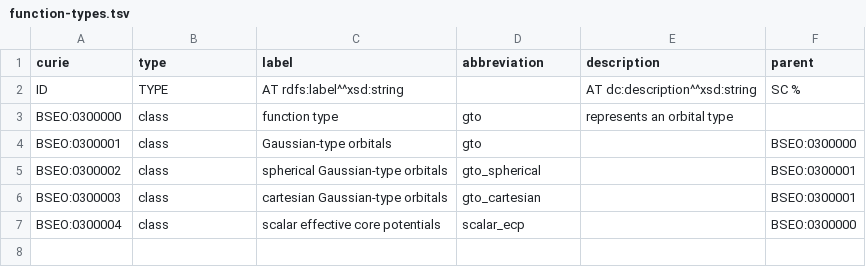
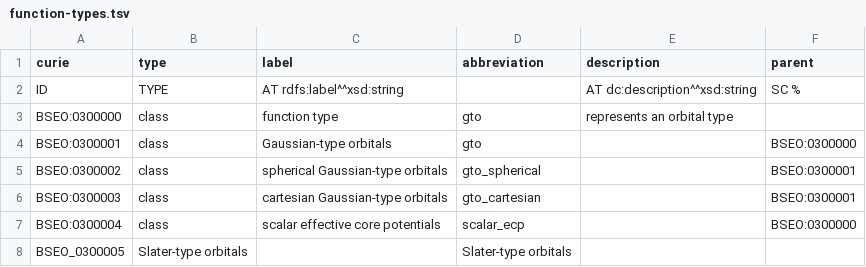
Before and after one commit to NFDI4Chem/basis-set-exchange-ontology, a TSV file: templates/function-types.tsv, drawn as a sheet; the diff names each change by its address in the sheet, - before the commit and + after, or states it on an @@ line.

Commit message:
Update function-types.tsv

```diff
--- a/templates/function-types.tsv
+++ b/templates/function-types.tsv
+row 8: BSEO_0300005 | Slater-type orbitals |  | Slater-type orbitals
```
